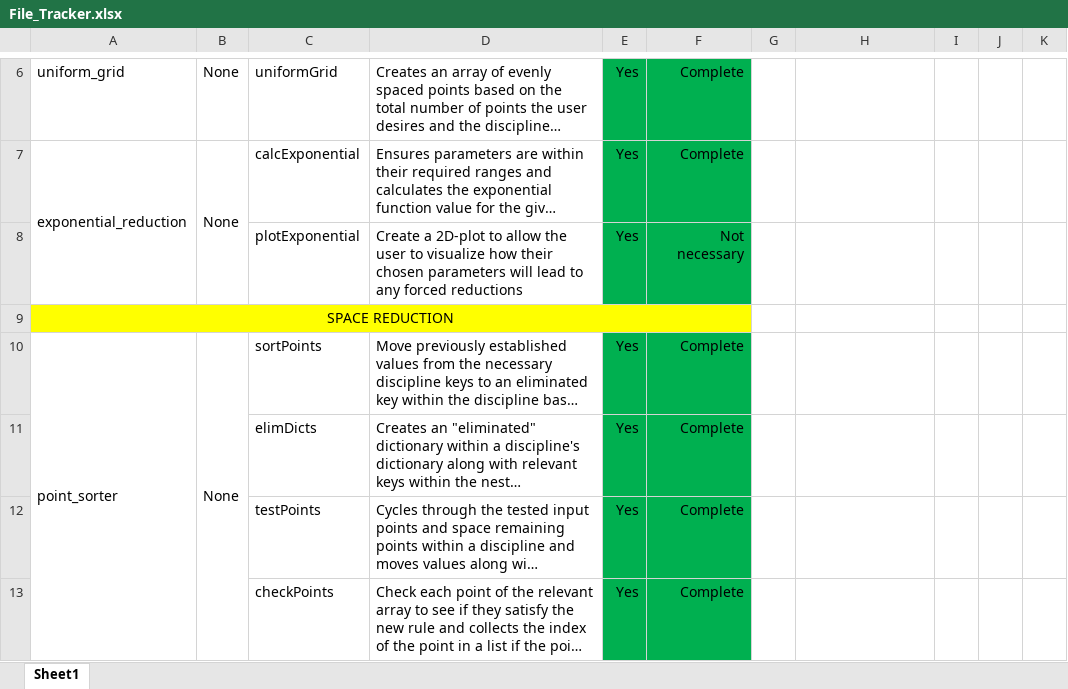
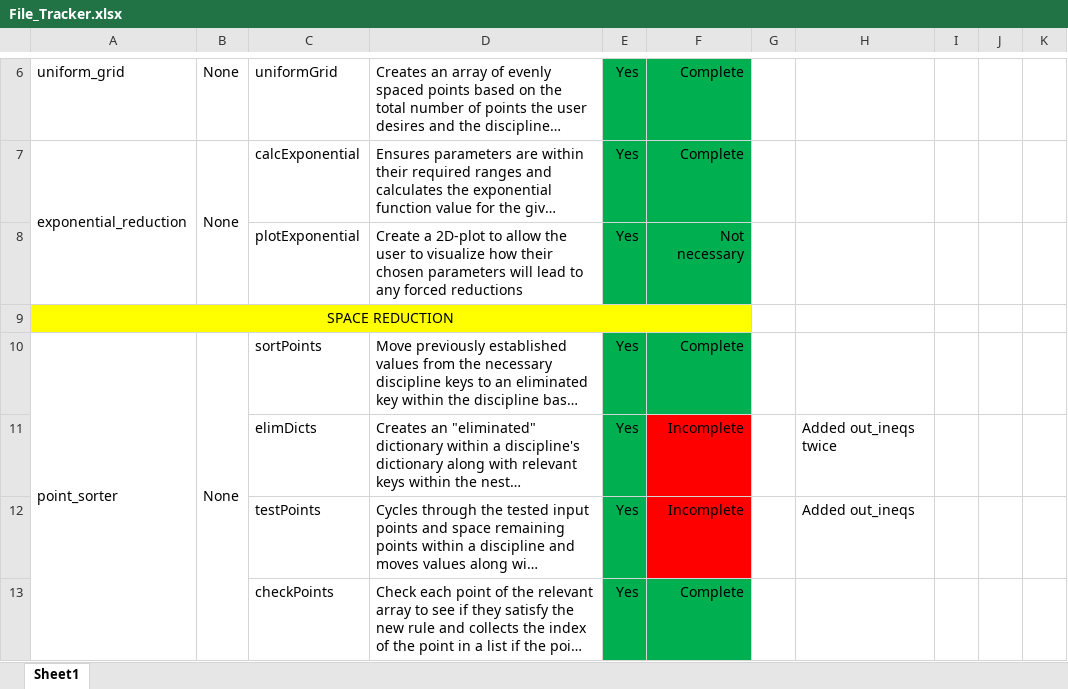
Before and after one commit to Marine-Structures-Design-Lab/DesignSpace_Fragility, an Excel workbook: Python Code/File_Tracker.xlsx, sheet Sheet1, drawn as a sheet; only a part is shown, gaps mark what is left out; long unchanged cells end in …; values as stored, in another font and other column widths than the file's, no borders; the diff covers the shown part only; the diff names each change by its address in the sheet, - before the commit and + after, or states it on an @@ line.

Commit message:
Debugging out_ineqs issue

```diff
--- a/Python Code/File_Tracker.xlsx (sheet Sheet1)
+++ b/Python Code/File_Tracker.xlsx (sheet Sheet1)
-F11:F12: Complete
+F11:F12: Incomplete
-F11:F12 fill: #00B050
+F11:F12 fill: #FF0000
-H11: (empty)
+H11: Added out_ineqs twice
-H12: (empty)
+H12: Added out_ineqs
```
Also changed, not shown: 7 edited cells, cell formats and merged cells elsewhere in this sheet, 2 other files.
